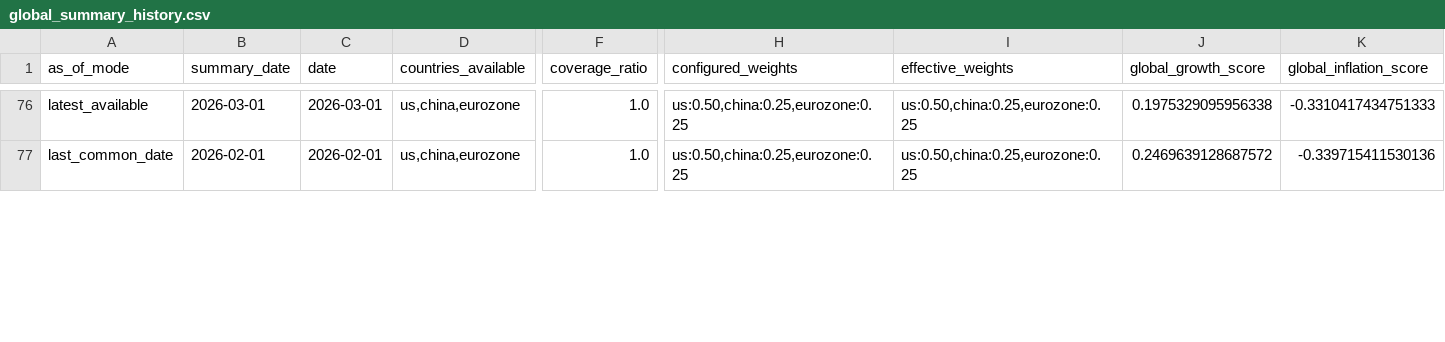
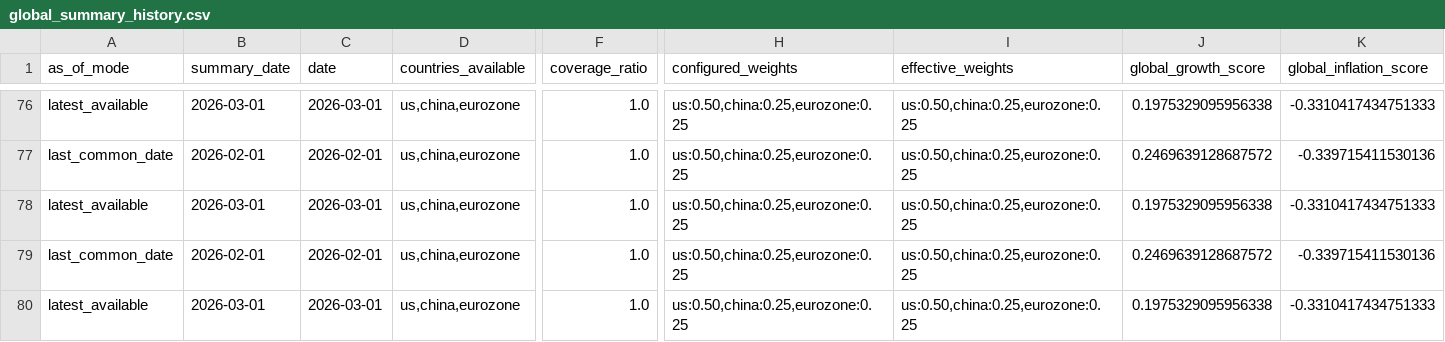
Before and after one commit to Ethan4Zhou/Global-Macro-Monitor, a CSV file: data/processed/global_summary_history.csv, drawn as a sheet; only a part is shown, gaps mark what is left out; rows hold the shown columns only; the diff covers the shown part only; the diff names each change by its address in the sheet, - before the commit and + after, or states it on an @@ line.

```diff
--- a/data/processed/global_summary_history.csv
+++ b/data/processed/global_summary_history.csv
+row 78: latest_available | 2026-03-01 | 2026-03-01 | us,china,eurozone | 1.0 | us:0.50,china:0.25,eurozone:0.25 | us:0.50,china:0.25,eurozone:0.25 | 0.1975329095956338 | -0.3310417434751333
+row 79: last_common_date | 2026-02-01 | 2026-02-01 | us,china,eurozone | 1.0 | us:0.50,china:0.25,eurozone:0.25 | us:0.50,china:0.25,eurozone:0.25 | 0.2469639128687572 | -0.339715411530136
+row 80: latest_available | 2026-03-01 | 2026-03-01 | us,china,eurozone | 1.0 | us:0.50,china:0.25,eurozone:0.25 | us:0.50,china:0.25,eurozone:0.25 | 0.1975329095956338 | -0.3310417434751333
```
Also changed, not shown: 1 added row and 2 edited cells elsewhere in this file, data/processed/consensus_notes.csv, data/processed/global_change_log.csv, 10 other files.
